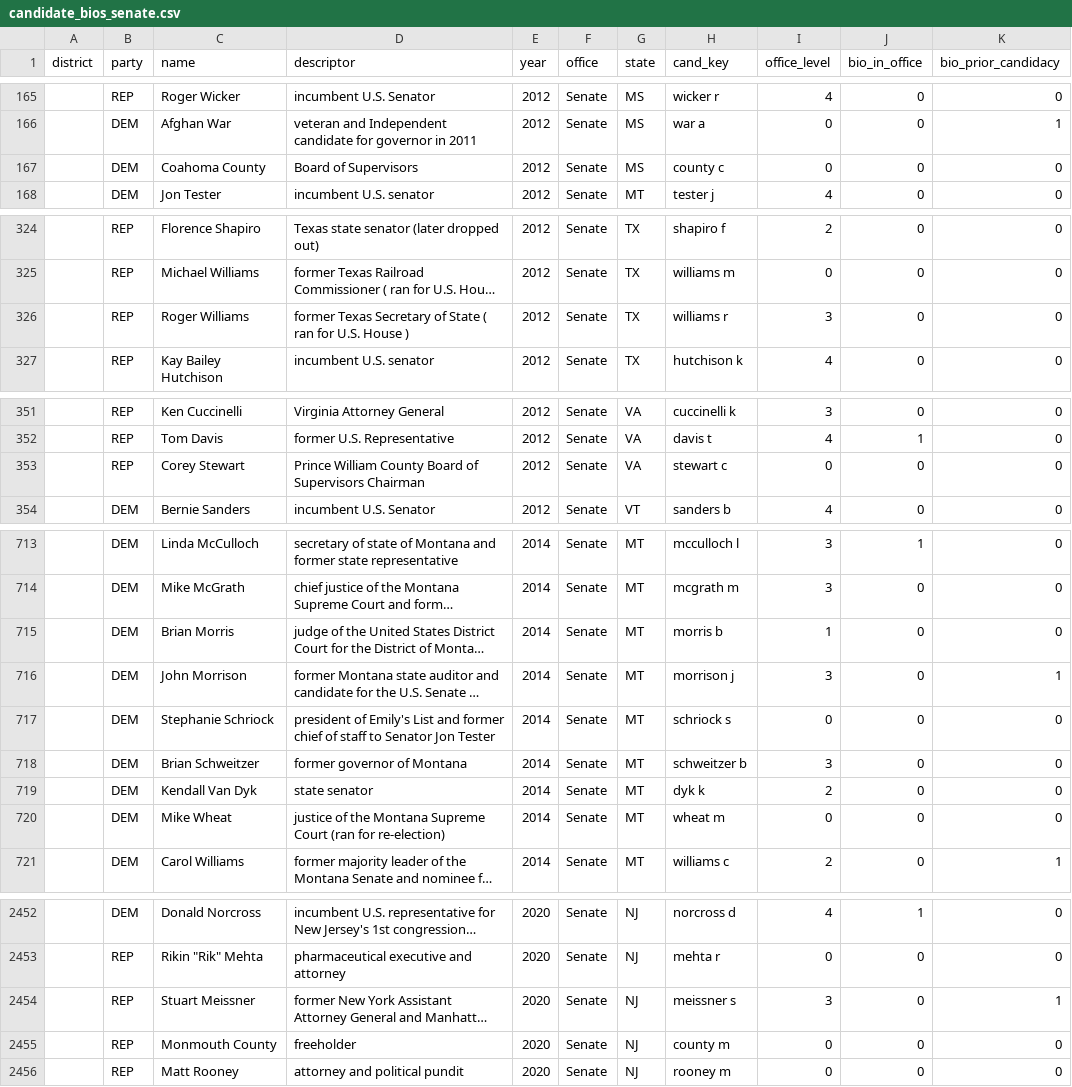
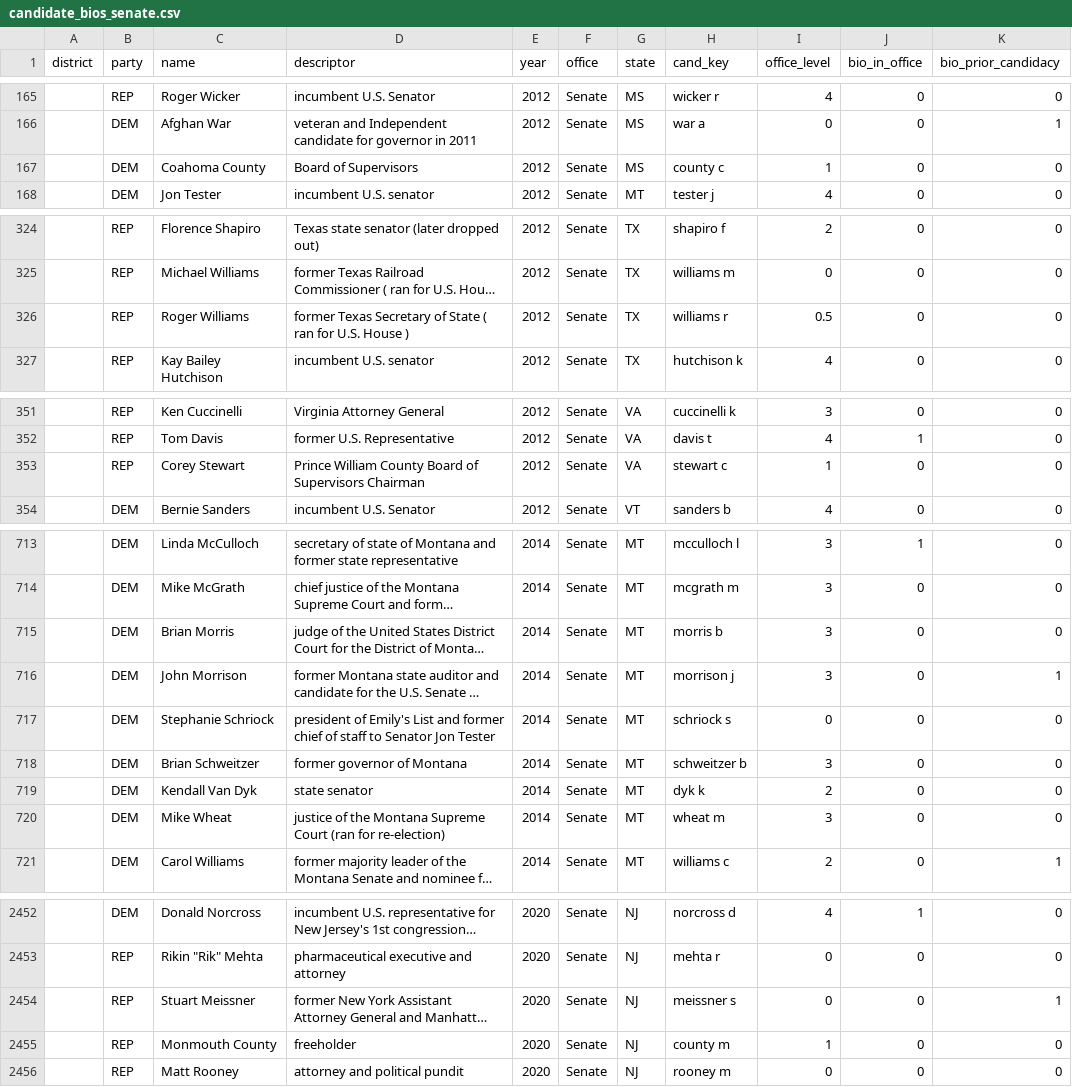
Before and after one commit to pjmerica/Polls-prediction-model, a CSV file: data/candidate_bios_senate.csv, drawn as a sheet; only a part is shown, gaps mark what is left out; long unchanged cells end in …; the diff covers the shown part only; the diff names each change by its address in the sheet, - before the commit and + after, or states it on an @@ line.

```diff
--- a/data/candidate_bios_senate.csv
+++ b/data/candidate_bios_senate.csv
-I167 (office_level): 0
+I167 (office_level): 1
-I326 (office_level): 3
+I326 (office_level): 0.5
-I353 (office_level): 0
+I353 (office_level): 1
-I715 (office_level): 1
+I715 (office_level): 3
-I720 (office_level): 0
+I720 (office_level): 3
-I2454 (office_level): 3
+I2454 (office_level): 0
-I2455 (office_level): 0
+I2455 (office_level): 1
```
Also changed, not shown: 26 edited cells elsewhere in this file, data/candidate_bios_governor.csv, 8 other files.
